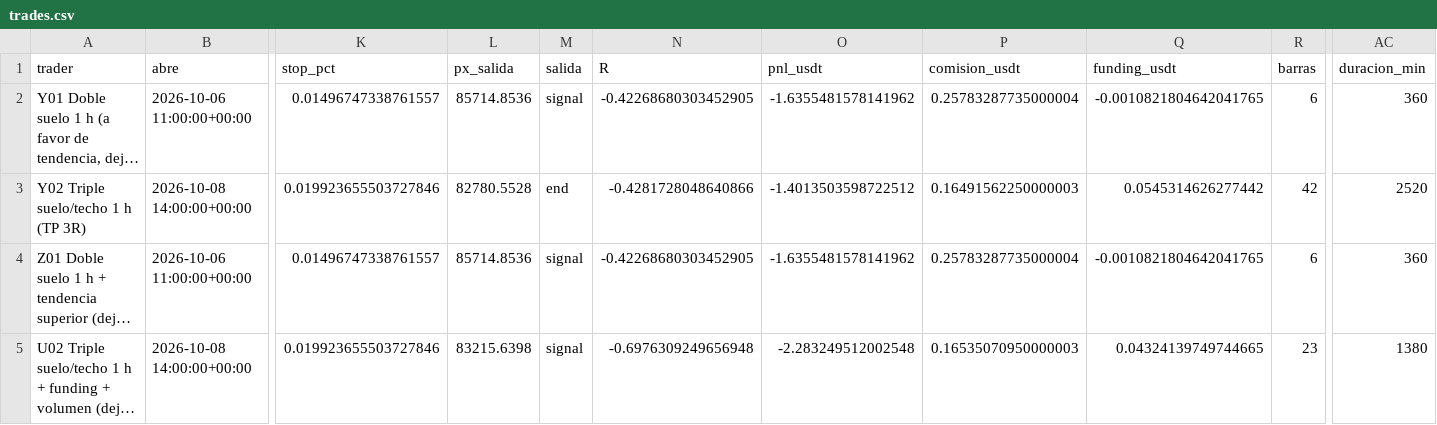
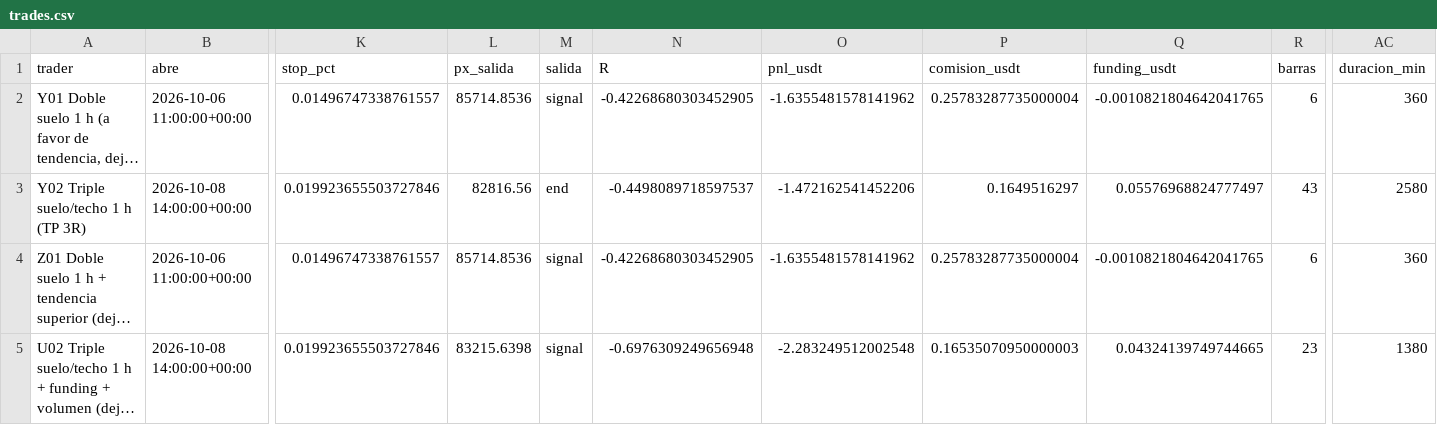
Before and after one commit to josecarrera2708-wq/viral-video-saas, a CSV file: millonary/paper_state/mesapatrones/trades.csv, drawn as a sheet; only a part is shown, gaps mark what is left out; long unchanged cells end in …; the diff names each change by its address in the sheet, - before the commit and + after, or states it on an @@ line.

```diff
--- a/millonary/paper_state/mesapatrones/trades.csv
+++ b/millonary/paper_state/mesapatrones/trades.csv
-L3 (px_salida): 82780.5528
+L3 (px_salida): 82816.56
-N3 (R): -0.4281728048640866
+N3 (R): -0.4498089718597537
-O3 (pnl_usdt): -1.4013503598722512
+O3 (pnl_usdt): -1.472162541452206
-P3 (comision_usdt): 0.16491562250000003
+P3 (comision_usdt): 0.1649516297
-Q3 (funding_usdt): 0.0545314626277442
+Q3 (funding_usdt): 0.05576968824777497
-R3 (barras): 42
+R3 (barras): 43
-AC3 (duracion_min): 2520
+AC3 (duracion_min): 2580
```
Also changed, not shown: 6 other files.
